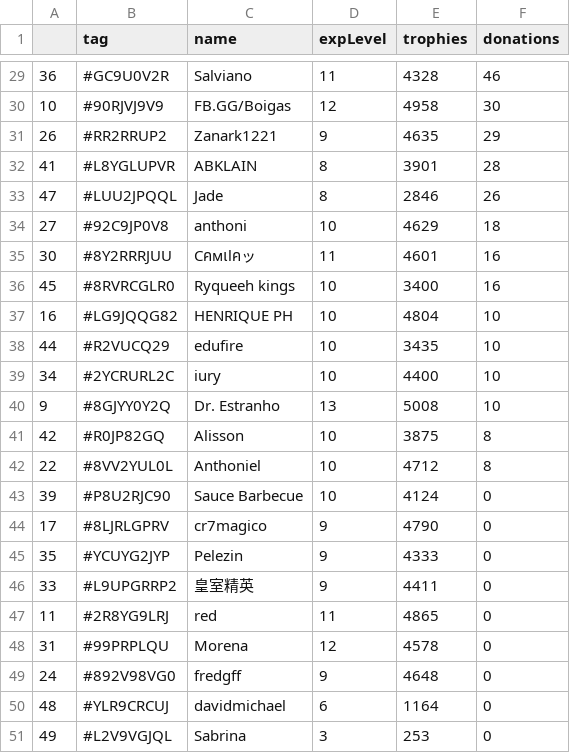
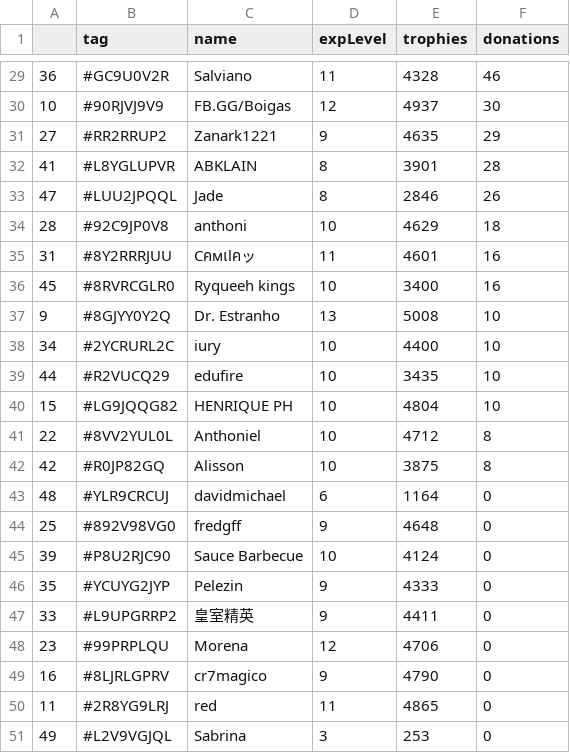
Before and after one commit to Brunopbb/APIClashRoyale, a CSV file: Members.csv, drawn as a sheet; only a part is shown, gaps mark what is left out; the diff covers the shown part only.

```diff
--- a/Members.csv
+++ b/Members.csv
@@ -29,23 +29,23 @@
 36,#GC9U0V2R,Salviano,11,4328,46
-10,#90RJVJ9V9,FB.GG/Boigas,12,4958,30
-26,#RR2RRUP2,Zanark1221,9,4635,29
+10,#90RJVJ9V9,FB.GG/Boigas,12,4937,30
+27,#RR2RRUP2,Zanark1221,9,4635,29
 41,#L8YGLUPVR,ABKLAIN,8,3901,28
 47,#LUU2JPQQL,Jade,8,2846,26
-27,#92C9JP0V8,anthoni,10,4629,18
-30,#8Y2RRRJUU,Cคмเlคッ,11,4601,16
+28,#92C9JP0V8,anthoni,10,4629,18
+31,#8Y2RRRJUU,Cคмเlคッ,11,4601,16
 45,#8RVRCGLR0,Ryqueeh kings,10,3400,16
-16,#LG9JQQG82,HENRIQUE PH,10,4804,10
+9,#8GJYY0Y2Q,Dr. Estranho,13,5008,10
+34,#2YCRURL2C,iury,10,4400,10
 44,#R2VUCQ29,edufire,10,3435,10
-34,#2YCRURL2C,iury,10,4400,10
-9,#8GJYY0Y2Q,Dr. Estranho,13,5008,10
+15,#LG9JQQG82,HENRIQUE PH,10,4804,10
+22,#8VV2YUL0L,Anthoniel,10,4712,8
 42,#R0JP82GQ,Alisson,10,3875,8
-22,#8VV2YUL0L,Anthoniel,10,4712,8
+48,#YLR9CRCUJ,davidmichael,6,1164,0
+25,#892V98VG0,fredgff,9,4648,0
 39,#P8U2RJC90,Sauce Barbecue,10,4124,0
-17,#8LJRLGPRV,cr7magico,9,4790,0
 35,#YCUYG2JYP,Pelezin,9,4333,0
 33,#L9UPGRRP2,皇室精英,9,4411,0
+23,#99PRPLQU,Morena,12,4706,0
+16,#8LJRLGPRV,cr7magico,9,4790,0
 11,#2R8YG9LRJ,red,11,4865,0
-31,#99PRPLQU,Morena,12,4578,0
-24,#892V98VG0,fredgff,9,4648,0
-48,#YLR9CRCUJ,davidmichael,6,1164,0
 49,#L2V9VGJQL,Sabrina,3,253,0
```
Also changed, not shown: 5 added rows, 5 removed rows, 1 moved row and 15 edited cells elsewhere in this file.
